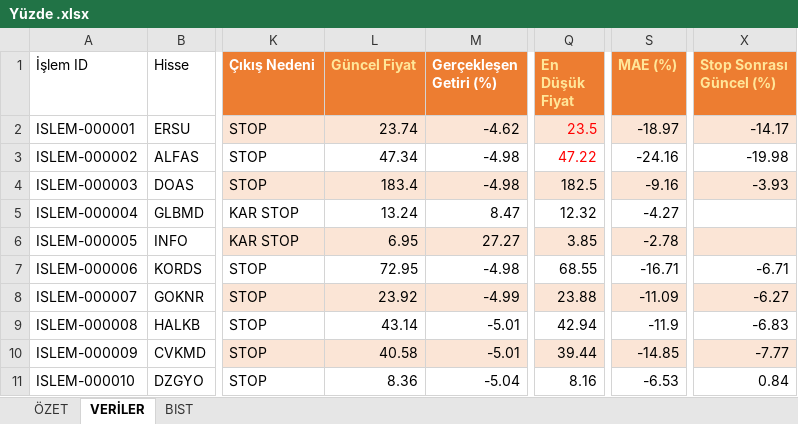
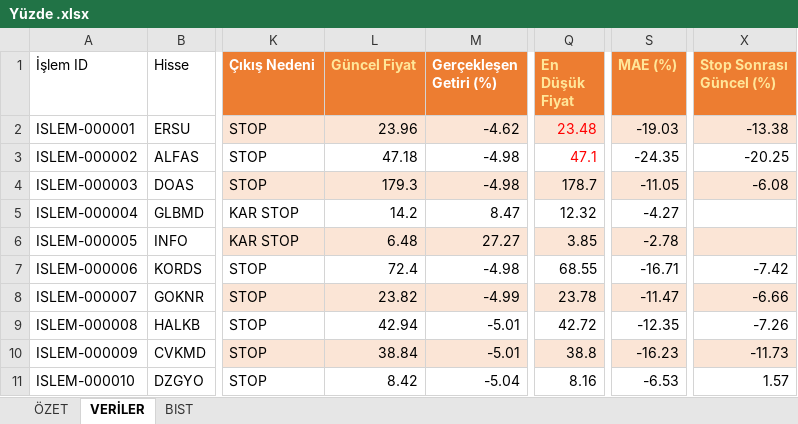
Before and after one commit to erensvncc9523-droid/analiz_daily, an Excel workbook: Yüzde .xlsx, sheet VERİLER, drawn as a sheet; only a part is shown, gaps mark what is left out; values as stored, in another font and other column widths than the file's, no borders; table styles not drawn; the diff covers the shown part only; the diff names each change by its address in the sheet, - before the commit and + after, or states it on an @@ line.

```diff
--- a/Yüzde .xlsx (sheet VERİLER)
+++ b/Yüzde .xlsx (sheet VERİLER)
-L2 (Güncel Fiyat): 23.74
+L2 (Güncel Fiyat): 23.96
-Q2 (En Düşük Fiyat): 23.5
+Q2 (En Düşük Fiyat): 23.48
-S2 (MAE (%)): -18.97
+S2 (MAE (%)): -19.03
-X2 (Stop Sonrası Güncel (%)): -14.17
+X2 (Stop Sonrası Güncel (%)): -13.38
-L3 (Güncel Fiyat): 47.34
+L3 (Güncel Fiyat): 47.18
-Q3 (En Düşük Fiyat): 47.22
+Q3 (En Düşük Fiyat): 47.1
-S3 (MAE (%)): -24.16
+S3 (MAE (%)): -24.35
-X3 (Stop Sonrası Güncel (%)): -19.98
+X3 (Stop Sonrası Güncel (%)): -20.25
-L4 (Güncel Fiyat): 183.4
+L4 (Güncel Fiyat): 179.3
-Q4 (En Düşük Fiyat): 182.5
+Q4 (En Düşük Fiyat): 178.7
-S4 (MAE (%)): -9.16
+S4 (MAE (%)): -11.05
-X4 (Stop Sonrası Güncel (%)): -3.93
+X4 (Stop Sonrası Güncel (%)): -6.08
-L5 (Güncel Fiyat): 13.24
+L5 (Güncel Fiyat): 14.2
-L6 (Güncel Fiyat): 6.95
+L6 (Güncel Fiyat): 6.48
-L7 (Güncel Fiyat): 72.95
+L7 (Güncel Fiyat): 72.4
-X7 (Stop Sonrası Güncel (%)): -6.71
+X7 (Stop Sonrası Güncel (%)): -7.42
-L8 (Güncel Fiyat): 23.92
+L8 (Güncel Fiyat): 23.82
-Q8 (En Düşük Fiyat): 23.88
+Q8 (En Düşük Fiyat): 23.78
-S8 (MAE (%)): -11.09
+S8 (MAE (%)): -11.47
-X8 (Stop Sonrası Güncel (%)): -6.27
+X8 (Stop Sonrası Güncel (%)): -6.66
-L9 (Güncel Fiyat): 43.14
+L9 (Güncel Fiyat): 42.94
-Q9 (En Düşük Fiyat): 42.94
+Q9 (En Düşük Fiyat): 42.72
-S9 (MAE (%)): -11.9
+S9 (MAE (%)): -12.35
-X9 (Stop Sonrası Güncel (%)): -6.83
+X9 (Stop Sonrası Güncel (%)): -7.26
-L10 (Güncel Fiyat): 40.58
+L10 (Güncel Fiyat): 38.84
-Q10 (En Düşük Fiyat): 39.44
+Q10 (En Düşük Fiyat): 38.8
-S10 (MAE (%)): -14.85
+S10 (MAE (%)): -16.23
-X10 (Stop Sonrası Güncel (%)): -7.77
+X10 (Stop Sonrası Güncel (%)): -11.73
-L11 (Güncel Fiyat): 8.36
+L11 (Güncel Fiyat): 8.42
-X11 (Stop Sonrası Güncel (%)): 0.84
+X11 (Stop Sonrası Güncel (%)): 1.57
```
Also changed, not shown: 1 added row and 65 edited cells elsewhere in this sheet, sheet ÖZET.
